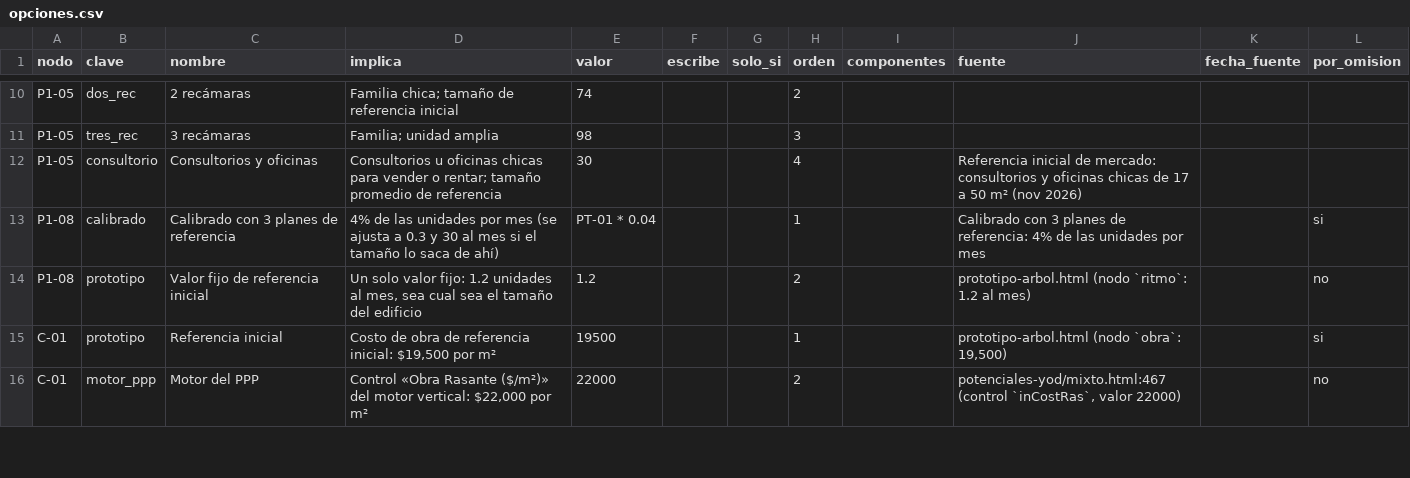
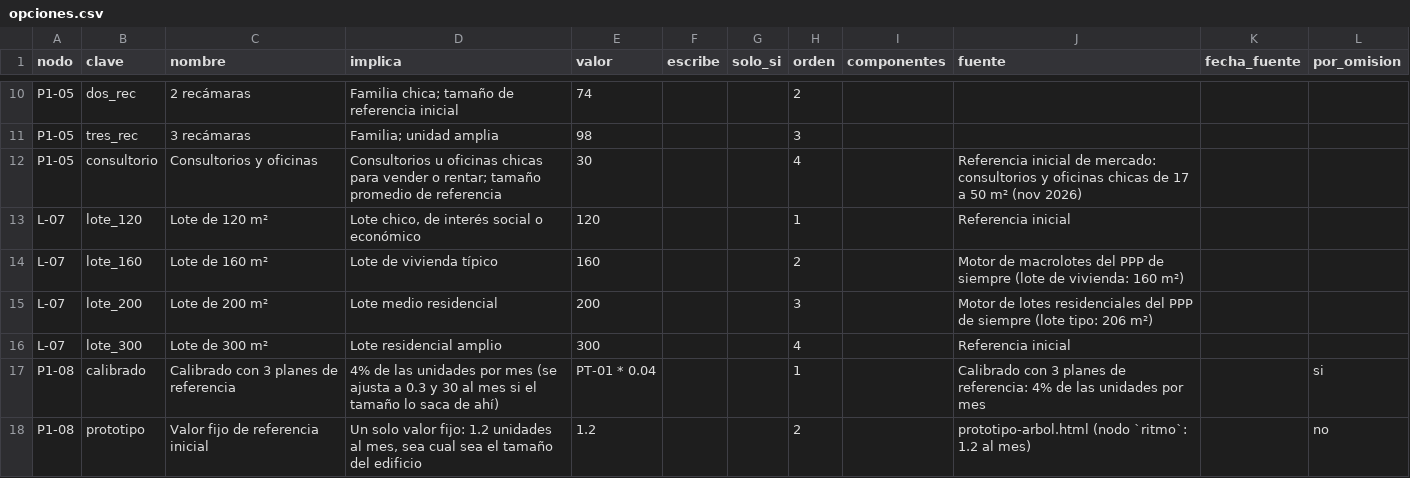
Before and after one commit to yodesarrollomx/potenciales-yod, a CSV file: arbol-ppp/definicion/opciones.csv, drawn as a sheet; only a part is shown, gaps mark what is left out; the shorter side is filled out with more unchanged rows; the diff names each change by its address in the sheet, - before the commit and + after, or states it on an @@ line.

```diff
--- a/arbol-ppp/definicion/opciones.csv
+++ b/arbol-ppp/definicion/opciones.csv
+row 13: L-07 | lote_120 | Lote de 120 m² | Lote chico, de interés social o económico | 120 |  |  | 1 |  | Referencia inicial
+row 14: L-07 | lote_160 | Lote de 160 m² | Lote de vivienda típico | 160 |  |  | 2 |  | Motor de macrolotes del PPP de siempre (lote de vivienda: 160 m²)
+row 15: L-07 | lote_200 | Lote de 200 m² | Lote medio residencial | 200 |  |  | 3 |  | Motor de lotes residenciales del PPP de siempre (lote tipo: 206 m²)
+row 16: L-07 | lote_300 | Lote de 300 m² | Lote residencial amplio | 300 |  |  | 4 |  | Referencia inicial
```
Also changed, not shown: arbol-ppp/definicion/factores.csv, arbol-ppp/definicion/nodos.csv, 27 other files.
